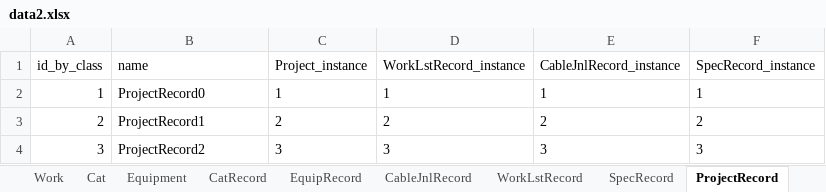
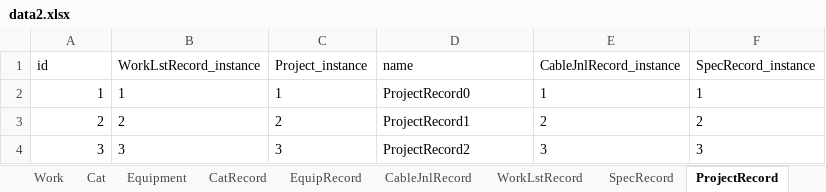
Before and after one commit to pushking812/accounting, an Excel workbook: data/data2.xlsx, sheet ProjectRecord, drawn as a sheet; values as stored, in another font and other column widths than the file's, no borders; the diff names each change by its address in the sheet, - before the commit and + after, or states it on an @@ line.

```diff
--- a/data/data2.xlsx (sheet ProjectRecord)
+++ b/data/data2.xlsx (sheet ProjectRecord)
-A1: id_by_class
+A1: id
-B1: name
+B1: WorkLstRecord_instance
-D1: WorkLstRecord_instance
+D1: name
-B2 (WorkLstRecord_instance): ProjectRecord0
+B2 (WorkLstRecord_instance): 1
-D2 (name): 1
+D2 (name): ProjectRecord0
-B3 (WorkLstRecord_instance): ProjectRecord1
+B3 (WorkLstRecord_instance): 2
-D3 (name): 2
+D3 (name): ProjectRecord1
-B4 (WorkLstRecord_instance): ProjectRecord2
+B4 (WorkLstRecord_instance): 3
-D4 (name): 3
+D4 (name): ProjectRecord2
```
Also changed, not shown: sheet CatRecord, sheet Equipment, sheet WorkLst, sheet CableLst, sheet SpecLst, sheet CableJnlRecord, 8 more sheets, 13 other files.
